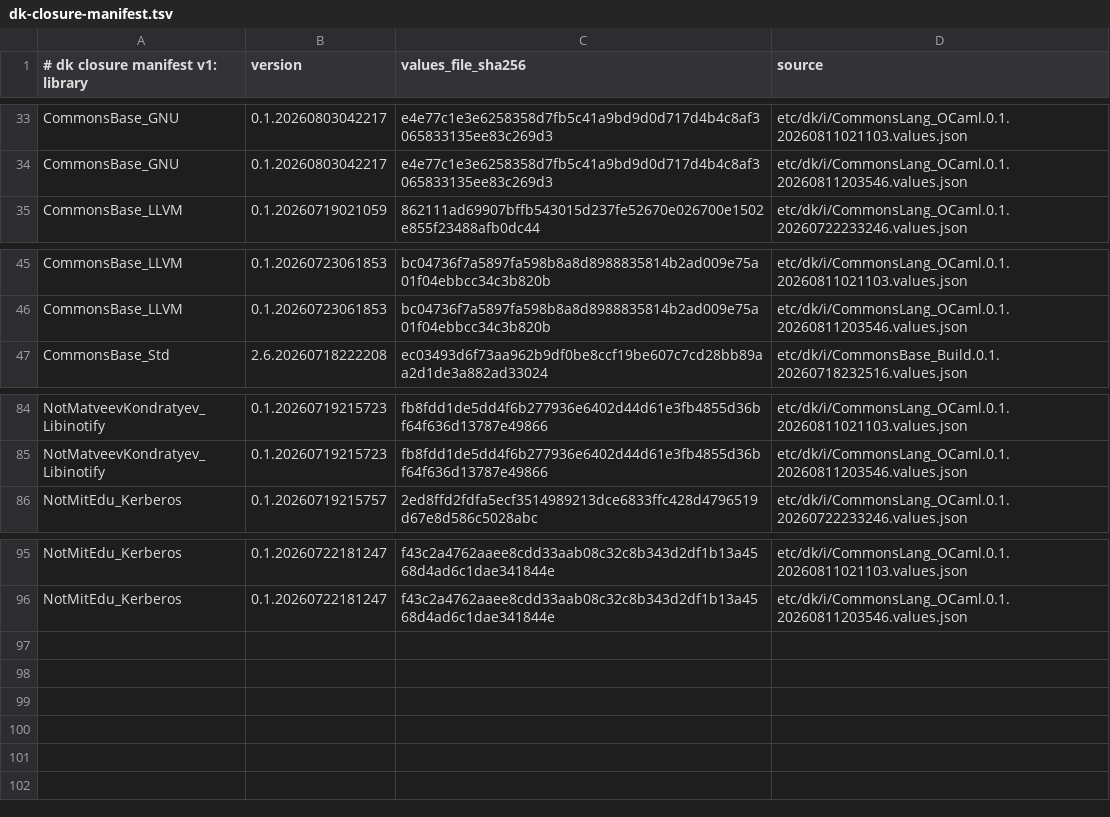
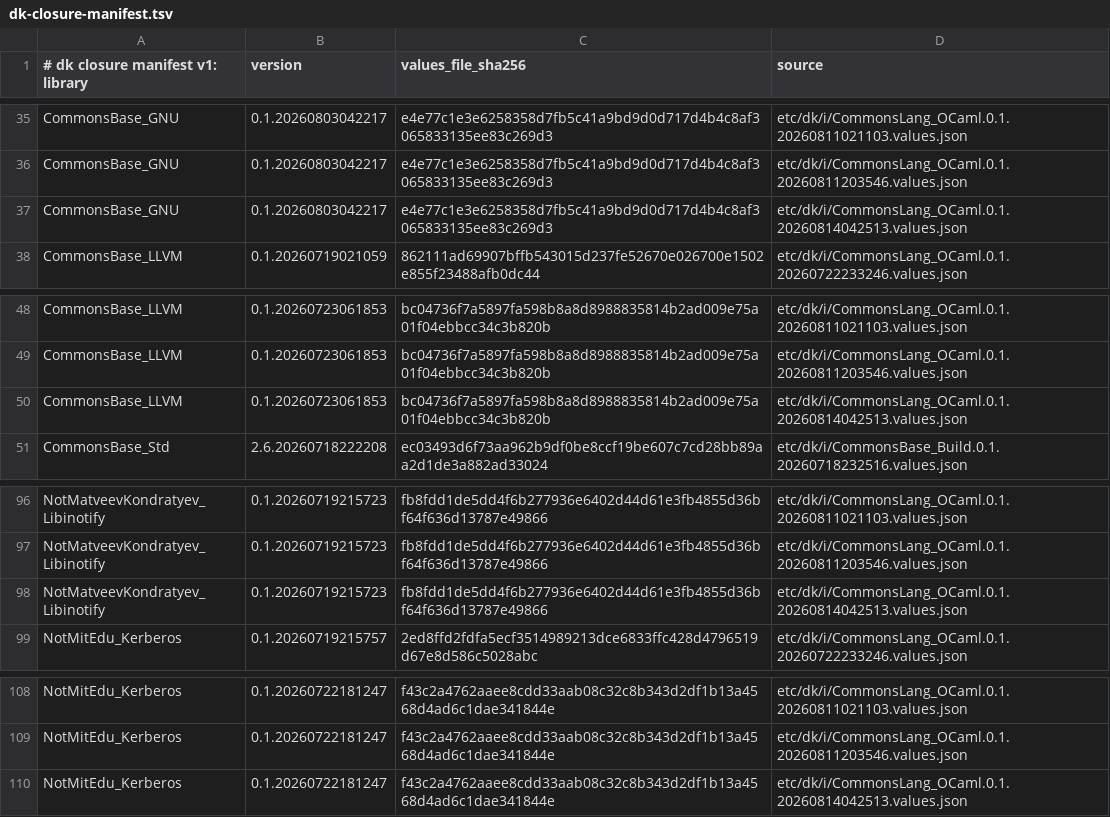
Before and after one commit to dkpkg/CommonsBase_Dk, a TSV file: etc/dk/i/dk-closure-manifest.tsv, drawn as a sheet; only a part is shown, gaps mark what is left out; the diff covers the shown part only.

```diff
--- a/etc/dk/i/dk-closure-manifest.tsv
+++ b/etc/dk/i/dk-closure-manifest.tsv
@@ -34,2 +36,3 @@ CommonsBase_GNU	0.1.20260803042217	e4e77c1e3e6258358d7fb5c41a9bd9d0d717d4b4c8af3
 CommonsBase_GNU	0.1.20260803042217	e4e77c1e3e6258358d7fb5c41a9bd9d0d717d4b4c8af3065833135ee83c269d3	etc/dk/i/CommonsLang_OCaml.0.1.20260811203546.values.json
+CommonsBase_GNU	0.1.20260803042217	e4e77c1e3e6258358d7fb5c41a9bd9d0d717d4b4c8af3065833135ee83c269d3	etc/dk/i/CommonsLang_OCaml.0.1.20260814042513.values.json
 CommonsBase_LLVM	0.1.20260719021059	862111ad69907bffb543015d237fe52670e026700e1502e855f23488afb0dc44	etc/dk/i/CommonsLang_OCaml.0.1.20260722233246.values.json
@@ -46,2 +49,3 @@ CommonsBase_LLVM	0.1.20260723061853	bc04736f7a5897fa598b8a8d8988835814b2ad009e75
 CommonsBase_LLVM	0.1.20260723061853	bc04736f7a5897fa598b8a8d8988835814b2ad009e75a01f04ebbcc34c3b820b	etc/dk/i/CommonsLang_OCaml.0.1.20260811203546.values.json
+CommonsBase_LLVM	0.1.20260723061853	bc04736f7a5897fa598b8a8d8988835814b2ad009e75a01f04ebbcc34c3b820b	etc/dk/i/CommonsLang_OCaml.0.1.20260814042513.values.json
 CommonsBase_Std	2.6.20260718222208	ec03493d6f73aa962b9df0be8ccf19be607c7cd28bb89aa2d1de3a882ad33024	etc/dk/i/CommonsBase_Build.0.1.20260718232516.values.json
@@ -85,2 +97,3 @@ NotMatveevKondratyev_Libinotify	0.1.20260719215723	fb8fdd1de5dd4f6b277936e6402d4
 NotMatveevKondratyev_Libinotify	0.1.20260719215723	fb8fdd1de5dd4f6b277936e6402d44d61e3fb4855d36bf64f636d13787e49866	etc/dk/i/CommonsLang_OCaml.0.1.20260811203546.values.json
+NotMatveevKondratyev_Libinotify	0.1.20260719215723	fb8fdd1de5dd4f6b277936e6402d44d61e3fb4855d36bf64f636d13787e49866	etc/dk/i/CommonsLang_OCaml.0.1.20260814042513.values.json
 NotMitEdu_Kerberos	0.1.20260719215757	2ed8ffd2fdfa5ecf3514989213dce6833ffc428d4796519d67e8d586c5028abc	etc/dk/i/CommonsLang_OCaml.0.1.20260722233246.values.json
@@ -96 +109,2 @@ NotMitEdu_Kerberos	0.1.20260722181247	f43c2a4762aaee8cdd33aab08c32c8b343d2df1b13
 NotMitEdu_Kerberos	0.1.20260722181247	f43c2a4762aaee8cdd33aab08c32c8b343d2df1b13a4568d4ad6c1dae341844e	etc/dk/i/CommonsLang_OCaml.0.1.20260811203546.values.json
+NotMitEdu_Kerberos	0.1.20260722181247	f43c2a4762aaee8cdd33aab08c32c8b343d2df1b13a4568d4ad6c1dae341844e	etc/dk/i/CommonsLang_OCaml.0.1.20260814042513.values.json
```
Also changed, not shown: 10 added rows elsewhere in this file, 6 other files.
